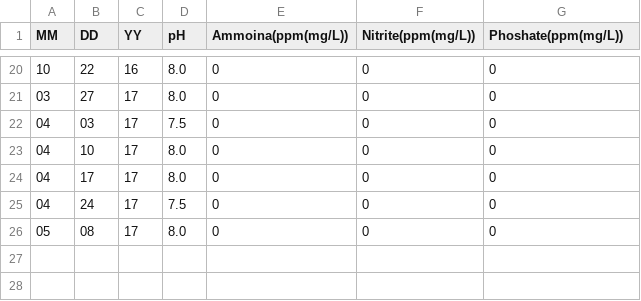
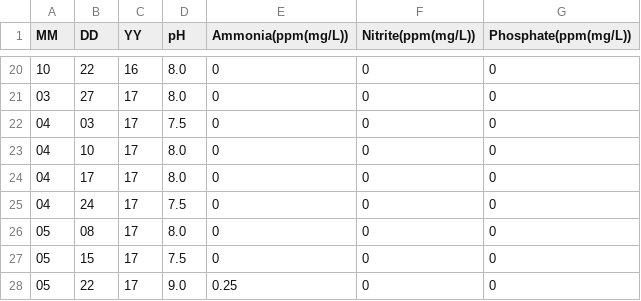
Before and after one commit to belkinsa/GrailvilleSouthSideWetlands, a CSV file: dataanalysis/data/big.csv, drawn as a sheet; only a part is shown, gaps mark what is left out; the diff names each change by its address in the sheet, - before the commit and + after, or states it on an @@ line.

Commit message:
*Fixed spelling on the headers *Added data for both ponds of May 15th and 22nd, 2017

```diff
--- a/dataanalysis/data/big.csv
+++ b/dataanalysis/data/big.csv
-E1: Ammoina(ppm(mg/L))
+E1: Ammonia(ppm(mg/L))
-G1: Phoshate(ppm(mg/L))
+G1: Phosphate(ppm(mg/L))
+row 27: 05 | 15 | 17 | 7.5 | 0 | 0 | 0
+row 28: 05 | 22 | 17 | 9.0 | 0.25 | 0 | 0
```
Also changed, not shown: dataanalysis/data/small.csv.
